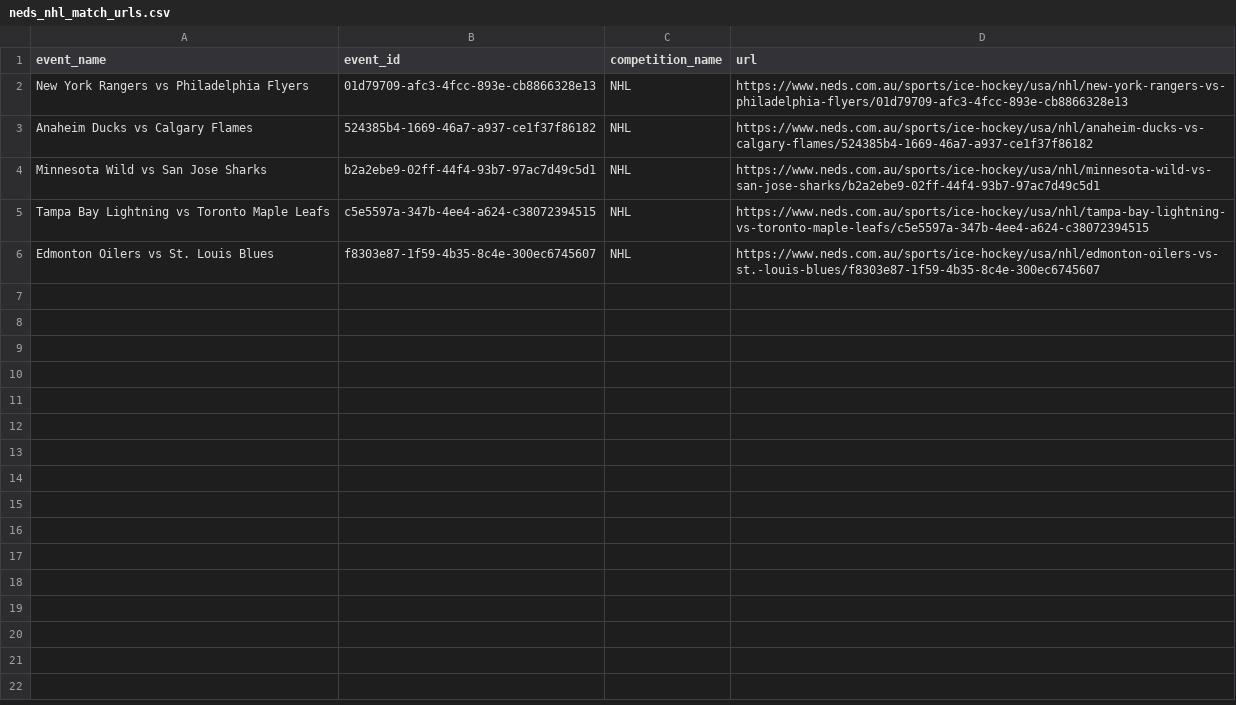
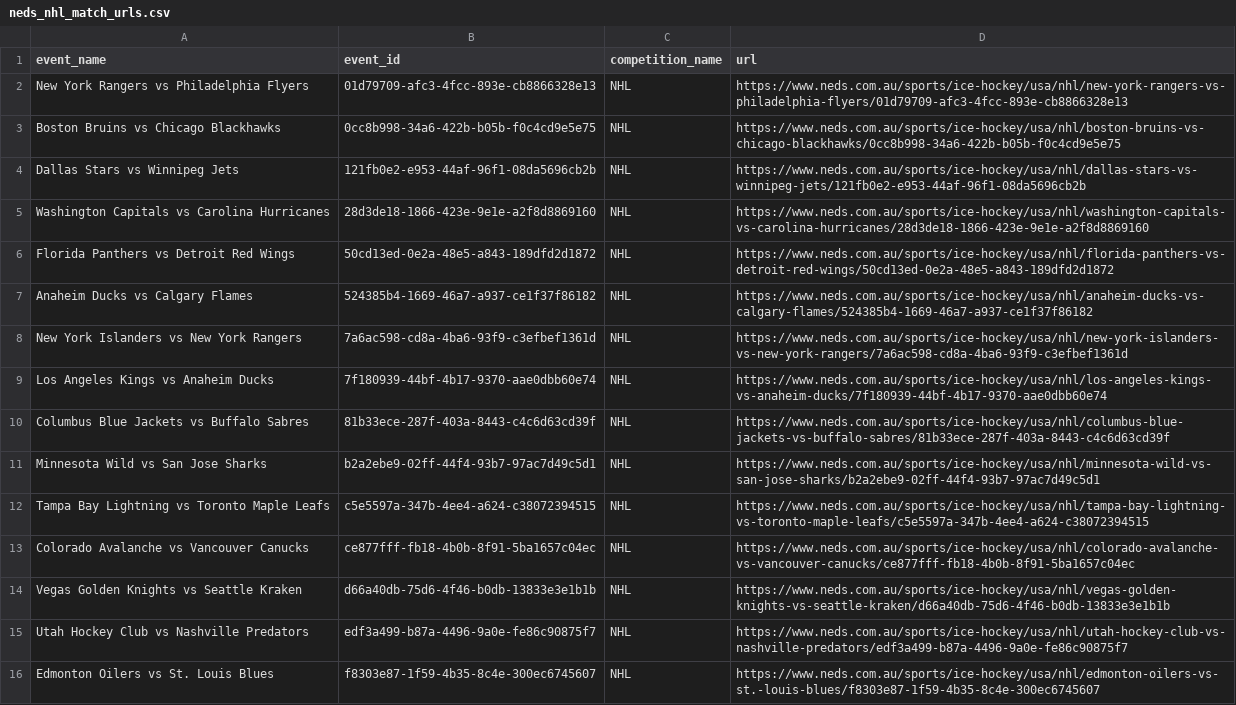
Before and after one commit to jamesbrown1417/NHL, a CSV file: OddsScraper/Neds/neds_nhl_match_urls.csv, drawn as a sheet; the diff names each change by its address in the sheet, - before the commit and + after, or states it on an @@ line.

```diff
--- a/OddsScraper/Neds/neds_nhl_match_urls.csv
+++ b/OddsScraper/Neds/neds_nhl_match_urls.csv
+row 3: Boston Bruins vs Chicago Blackhawks | 0cc8b998-34a6-422b-b05b-f0c4cd9e5e75 | NHL | https://www.neds.com.au/sports/ice-hockey/usa/nhl/boston-bruins-vs-chicago-blackhawks/0cc8b998-34a6-422b-b05b-f0c4cd9e5e75
+row 4: Dallas Stars vs Winnipeg Jets | 121fb0e2-e953-44af-96f1-08da5696cb2b | NHL | https://www.neds.com.au/sports/ice-hockey/usa/nhl/dallas-stars-vs-winnipeg-jets/121fb0e2-e953-44af-96f1-08da5696cb2b
+row 5: Washington Capitals vs Carolina Hurricanes | 28d3de18-1866-423e-9e1e-a2f8d8869160 | NHL | https://www.neds.com.au/sports/ice-hockey/usa/nhl/washington-capitals-vs-carolina-hurricanes/28d3de18-1866-423e-9e1e-a2f8d8869160
+row 6: Florida Panthers vs Detroit Red Wings | 50cd13ed-0e2a-48e5-a843-189dfd2d1872 | NHL | https://www.neds.com.au/sports/ice-hockey/usa/nhl/florida-panthers-vs-detroit-red-wings/50cd13ed-0e2a-48e5-a843-189dfd2d1872
+row 8: New York Islanders vs New York Rangers | 7a6ac598-cd8a-4ba6-93f9-c3efbef1361d | NHL | https://www.neds.com.au/sports/ice-hockey/usa/nhl/new-york-islanders-vs-new-york-rangers/7a6ac598-cd8a-4ba6-93f9-c3efbef1361d
+row 9: Los Angeles Kings vs Anaheim Ducks | 7f180939-44bf-4b17-9370-aae0dbb60e74 | NHL | https://www.neds.com.au/sports/ice-hockey/usa/nhl/los-angeles-kings-vs-anaheim-ducks/7f180939-44bf-4b17-9370-aae0dbb60e74
+row 10: Columbus Blue Jackets vs Buffalo Sabres | 81b33ece-287f-403a-8443-c4c6d63cd39f | NHL | https://www.neds.com.au/sports/ice-hockey/usa/nhl/columbus-blue-jackets-vs-buffalo-sabres/81b33ece-287f-403a-8443-c4c6d63cd39f
+row 13: Colorado Avalanche vs Vancouver Canucks | ce877fff-fb18-4b0b-8f91-5ba1657c04ec | NHL | https://www.neds.com.au/sports/ice-hockey/usa/nhl/colorado-avalanche-vs-vancouver-canucks/ce877fff-fb18-4b0b-8f91-5ba1657c04ec
+row 14: Vegas Golden Knights vs Seattle Kraken | d66a40db-75d6-4f46-b0db-13833e3e1b1b | NHL | https://www.neds.com.au/sports/ice-hockey/usa/nhl/vegas-golden-knights-vs-seattle-kraken/d66a40db-75d6-4f46-b0db-13833e3e1b1b
+row 15: Utah Hockey Club vs Nashville Predators | edf3a499-b87a-4496-9a0e-fe86c90875f7 | NHL | https://www.neds.com.au/sports/ice-hockey/usa/nhl/utah-hockey-club-vs-nashville-predators/edf3a499-b87a-4496-9a0e-fe86c90875f7
```
Also changed, not shown: Data/scraped_odds/bet365_player_points.csv, Data/scraped_odds/bet365_player_shots_on_goal.csv, 43 other files.
